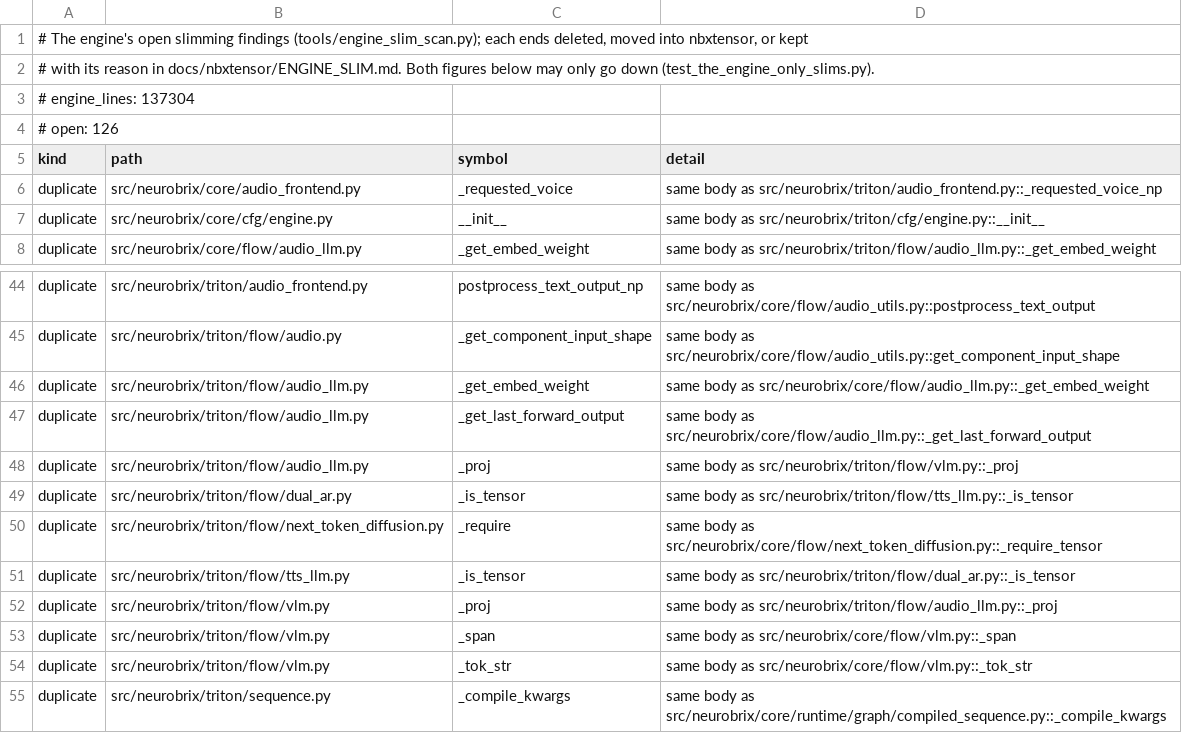
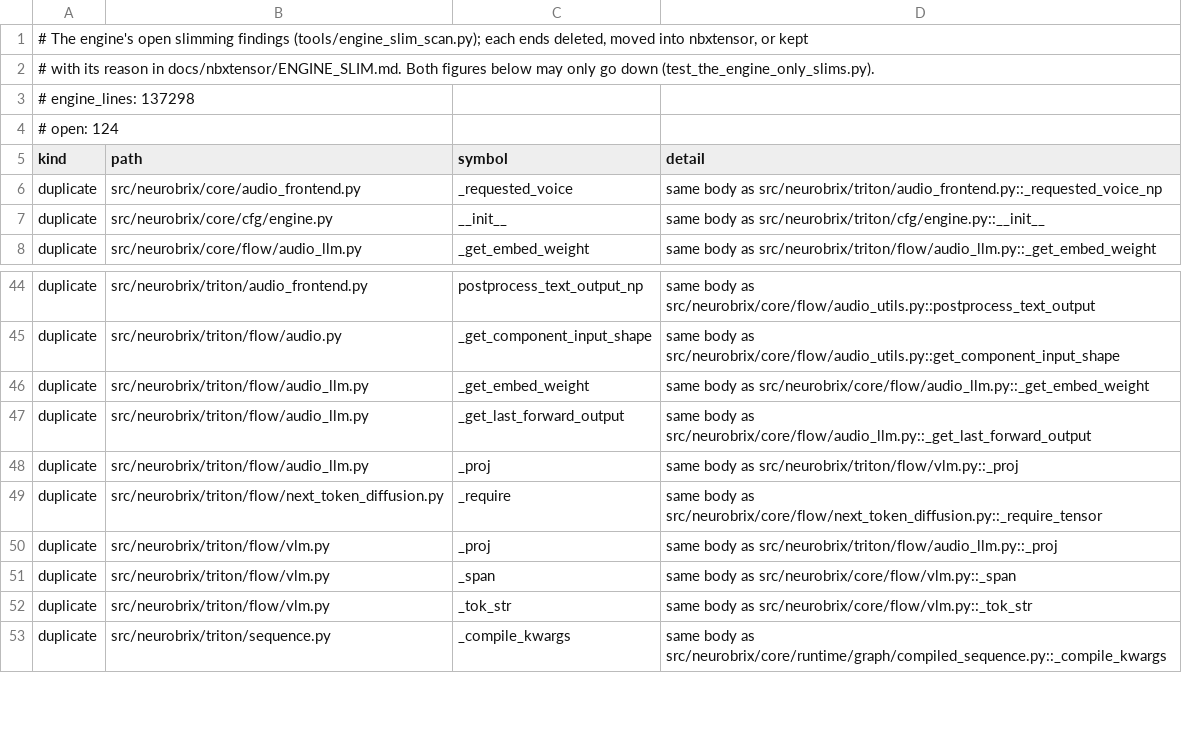
Before and after one commit to NeuroBrix/neurobrix, a TSV file: docs/nbxtensor/engine_slim_list.tsv, drawn as a sheet; only a part is shown, gaps mark what is left out.

Commit message:
engine slim (triton/flow): _is_tensor, the same test in the Triton dual_ar and tts_llm handlers, is written once in core/flow/shared_steps (torch-free). Open findings 126 -> 124

```diff
--- a/docs/nbxtensor/engine_slim_list.tsv
+++ b/docs/nbxtensor/engine_slim_list.tsv
@@ -2,4 +2,4 @@
 # with its reason in docs/nbxtensor/ENGINE_SLIM.md. Both figures below may only go down (test_the_engine_only_slims.py).
-# engine_lines: 137304
-# open: 126
+# engine_lines: 137298
+# open: 124
 kind	path	symbol	detail
@@ -48,5 +48,3 @@ duplicate	src/neurobrix/triton/flow/audio_llm.py	_get_last_forward_output	same b
 duplicate	src/neurobrix/triton/flow/audio_llm.py	_proj	same body as src/neurobrix/triton/flow/vlm.py::_proj
-duplicate	src/neurobrix/triton/flow/dual_ar.py	_is_tensor	same body as src/neurobrix/triton/flow/tts_llm.py::_is_tensor
 duplicate	src/neurobrix/triton/flow/next_token_diffusion.py	_require	same body as src/neurobrix/core/flow/next_token_diffusion.py::_require_tensor
-duplicate	src/neurobrix/triton/flow/tts_llm.py	_is_tensor	same body as src/neurobrix/triton/flow/dual_ar.py::_is_tensor
 duplicate	src/neurobrix/triton/flow/vlm.py	_proj	same body as src/neurobrix/triton/flow/audio_llm.py::_proj
```
Also changed, not shown: 3 other files.
